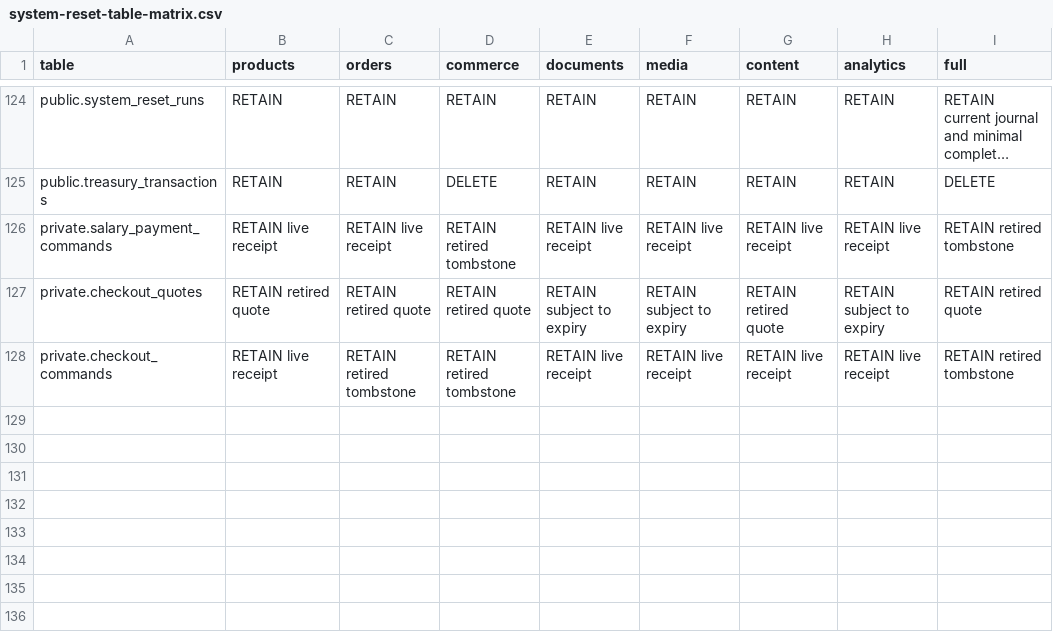
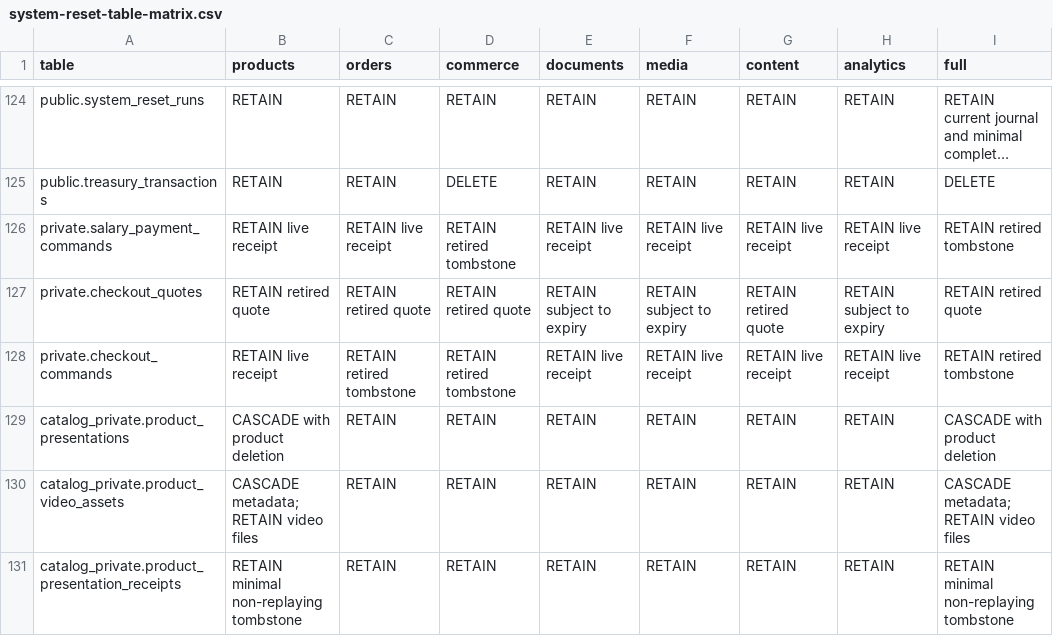
Before and after one commit to Yousefx10/ELcomputer, a CSV file: docs/system-reset-table-matrix.csv, drawn as a sheet; only a part is shown, gaps mark what is left out; long unchanged cells end in ….

Commit message:
Add independently selectable Premium product pages and guarded presentation media

```diff
--- a/docs/system-reset-table-matrix.csv
+++ b/docs/system-reset-table-matrix.csv
@@ -128 +128,4 @@ private.checkout_quotes,RETAIN retired quote,RETAIN retired quote,RETAIN retired
 private.checkout_commands,RETAIN live receipt,RETAIN retired tombstone,RETAIN retired tombstone,RETAIN live receipt,RETAIN live receipt,RETAIN live receipt,RETAIN live receipt,RETAIN retired tombstone
+catalog_private.product_presentations,CASCADE with product deletion,RETAIN,RETAIN,RETAIN,RETAIN,RETAIN,RETAIN,CASCADE with product deletion
+catalog_private.product_video_assets,CASCADE metadata; RETAIN video files,RETAIN,RETAIN,RETAIN,RETAIN,RETAIN,RETAIN,CASCADE metadata; RETAIN video files
+catalog_private.product_presentation_receipts,RETAIN minimal non-replaying tombstone,RETAIN,RETAIN,RETAIN,RETAIN,RETAIN,RETAIN,RETAIN minimal non-replaying tombstone
```
Also changed, not shown: 44 other files.
